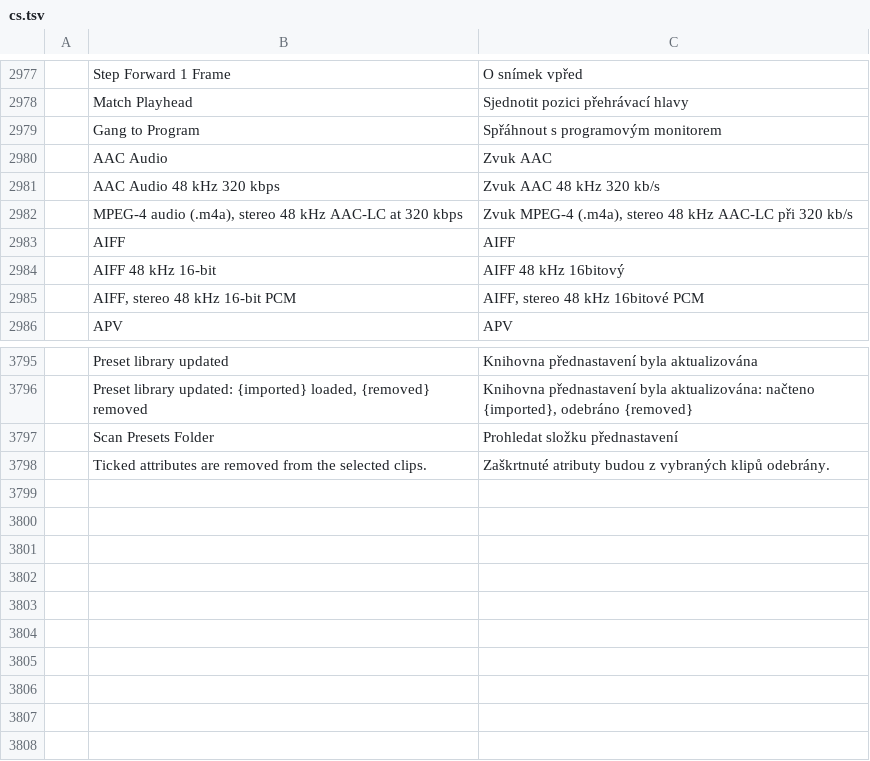
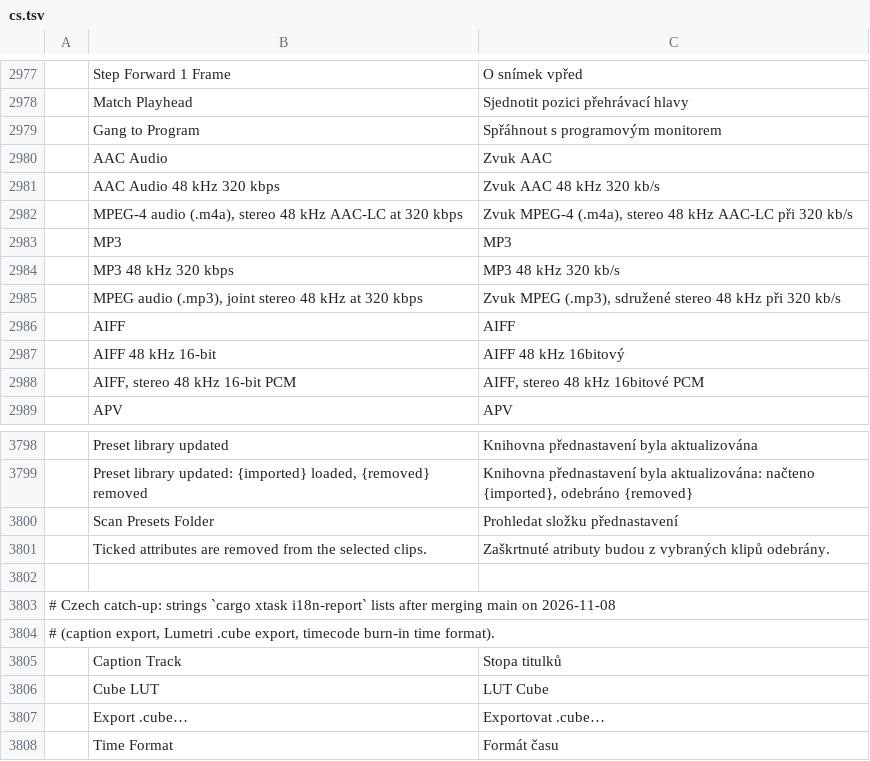
Before and after one commit to storytold/filmcraft, a TSV file: crates/ui-egui/src/i18n/cs.tsv, drawn as a sheet; only a part is shown, gaps mark what is left out; the diff names each change by its address in the sheet, - before the commit and + after, or states it on an @@ line.

```diff
--- a/crates/ui-egui/src/i18n/cs.tsv
+++ b/crates/ui-egui/src/i18n/cs.tsv
+row 2983:  | MP3 | MP3
+row 2984:  | MP3 48 kHz 320 kbps | MP3 48 kHz 320 kb/s
+row 2985:  | MPEG audio (.mp3), joint stereo 48 kHz at 320 kbps | Zvuk MPEG (.mp3), sdružené stereo 48 kHz při 320 kb/s
+row 3802: (empty)
+row 3803: # Czech catch-up: strings `cargo xtask i18n-report` lists after merging main on 2026-11-08
+row 3804: # (caption export, Lumetri .cube export, timecode burn-in time format).
+row 3805:  | Caption Track | Stopa titulků
+row 3806:  | Cube LUT | LUT Cube
+row 3807:  | Export .cube… | Exportovat .cube…
+row 3808:  | Time Format | Formát času
```
Also changed, not shown: 1 other file.
